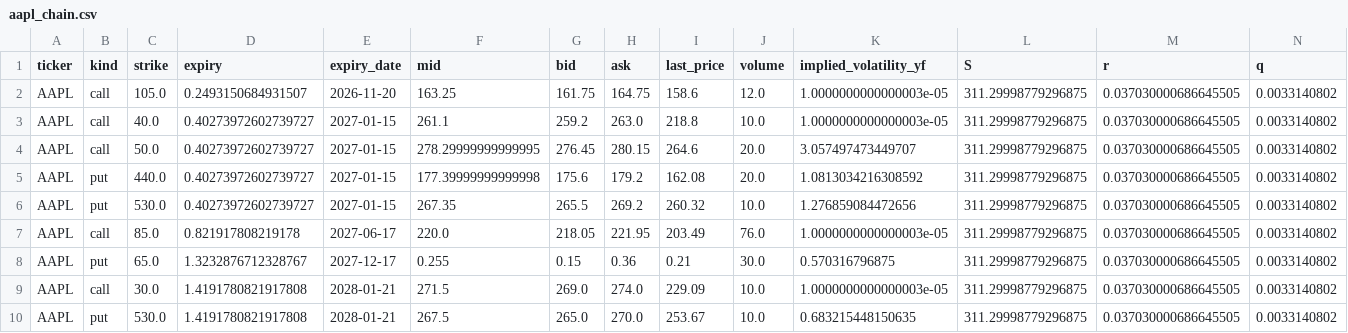
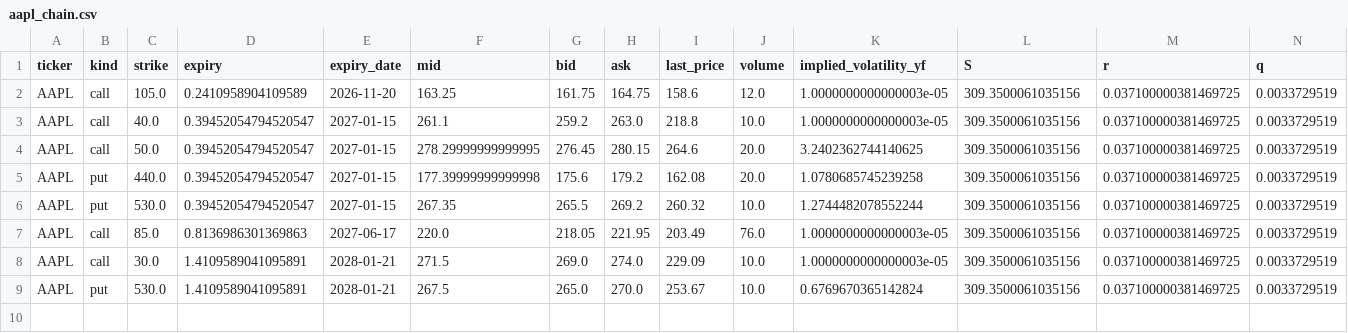
Before and after one commit to jaamesm/options-pricer, a CSV file: data/aapl_chain.csv, drawn as a sheet.

```diff
--- a/data/aapl_chain.csv
+++ b/data/aapl_chain.csv
@@ -1,10 +1,9 @@
 ticker,kind,strike,expiry,expiry_date,mid,bid,ask,last_price,volume,implied_volatility_yf,S,r,q
-AAPL,call,105.0,0.2493150684931507,2026-11-20,163.25,161.75,164.75,158.6,12.0,1.0000000000000003e-05,311.29998779296875,0.037030000686645505,0.0033140802
-AAPL,call,40.0,0.40273972602739727,2027-01-15,261.1,259.2,263.0,218.8,10.0,1.0000000000000003e-05,311.29998779296875,0.037030000686645505,0.0033140802
-AAPL,call,50.0,0.40273972602739727,2027-01-15,278.29999999999995,276.45,280.15,264.6,20.0,3.057497473449707,311.29998779296875,0.037030000686645505,0.0033140802
-AAPL,put,440.0,0.40273972602739727,2027-01-15,177.39999999999998,175.6,179.2,162.08,20.0,1.0813034216308592,311.29998779296875,0.037030000686645505,0.0033140802
-AAPL,put,530.0,0.40273972602739727,2027-01-15,267.35,265.5,269.2,260.32,10.0,1.276859084472656,311.29998779296875,0.037030000686645505,0.0033140802
-AAPL,call,85.0,0.821917808219178,2027-06-17,220.0,218.05,221.95,203.49,76.0,1.0000000000000003e-05,311.29998779296875,0.037030000686645505,0.0033140802
-AAPL,put,65.0,1.3232876712328767,2027-12-17,0.255,0.15,0.36,0.21,30.0,0.570316796875,311.29998779296875,0.037030000686645505,0.0033140802
-AAPL,call,30.0,1.4191780821917808,2028-01-21,271.5,269.0,274.0,229.09,10.0,1.0000000000000003e-05,311.29998779296875,0.037030000686645505,0.0033140802
-AAPL,put,530.0,1.4191780821917808,2028-01-21,267.5,265.0,270.0,253.67,10.0,0.683215448150635,311.29998779296875,0.037030000686645505,0.0033140802
+AAPL,call,105.0,0.2410958904109589,2026-11-20,163.25,161.75,164.75,158.6,12.0,1.0000000000000003e-05,309.3500061035156,0.037100000381469725,0.0033729519
+AAPL,call,40.0,0.39452054794520547,2027-01-15,261.1,259.2,263.0,218.8,10.0,1.0000000000000003e-05,309.3500061035156,0.037100000381469725,0.0033729519
+AAPL,call,50.0,0.39452054794520547,2027-01-15,278.29999999999995,276.45,280.15,264.6,20.0,3.2402362744140625,309.3500061035156,0.037100000381469725,0.0033729519
+AAPL,put,440.0,0.39452054794520547,2027-01-15,177.39999999999998,175.6,179.2,162.08,20.0,1.0780685745239258,309.3500061035156,0.037100000381469725,0.0033729519
+AAPL,put,530.0,0.39452054794520547,2027-01-15,267.35,265.5,269.2,260.32,10.0,1.2744482078552244,309.3500061035156,0.037100000381469725,0.0033729519
+AAPL,call,85.0,0.8136986301369863,2027-06-17,220.0,218.05,221.95,203.49,76.0,1.0000000000000003e-05,309.3500061035156,0.037100000381469725,0.0033729519
+AAPL,call,30.0,1.4109589041095891,2028-01-21,271.5,269.0,274.0,229.09,10.0,1.0000000000000003e-05,309.3500061035156,0.037100000381469725,0.0033729519
+AAPL,put,530.0,1.4109589041095891,2028-01-21,267.5,265.0,270.0,253.67,10.0,0.6769670365142824,309.3500061035156,0.037100000381469725,0.0033729519
```
Also changed, not shown: data/gld_chain.csv, data/nvda_chain.csv, 13 other files.
